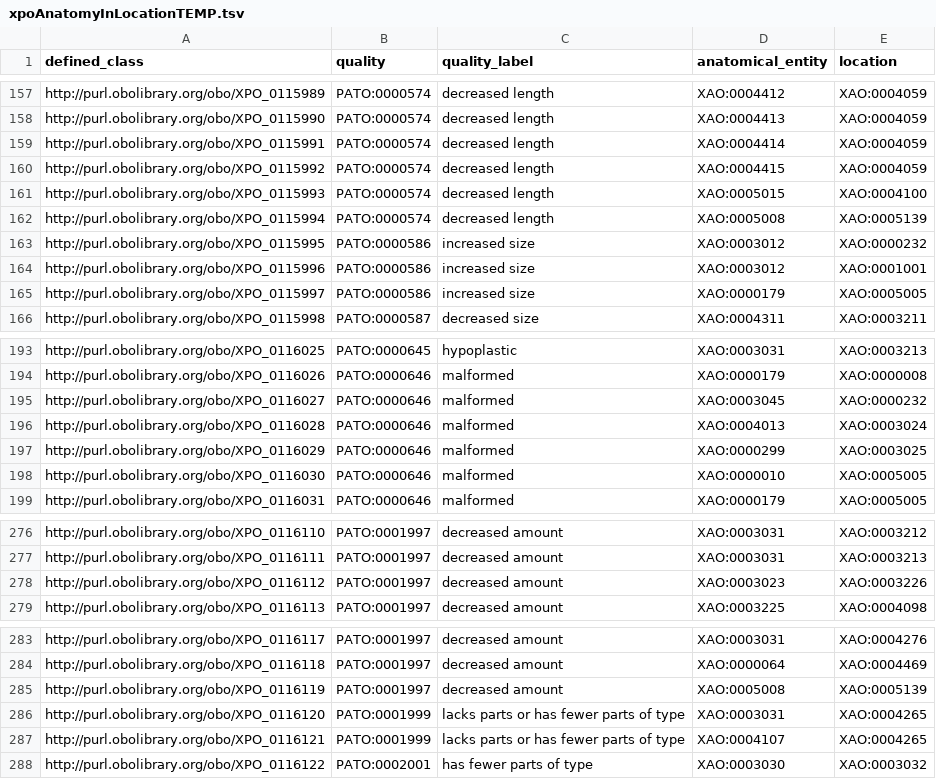
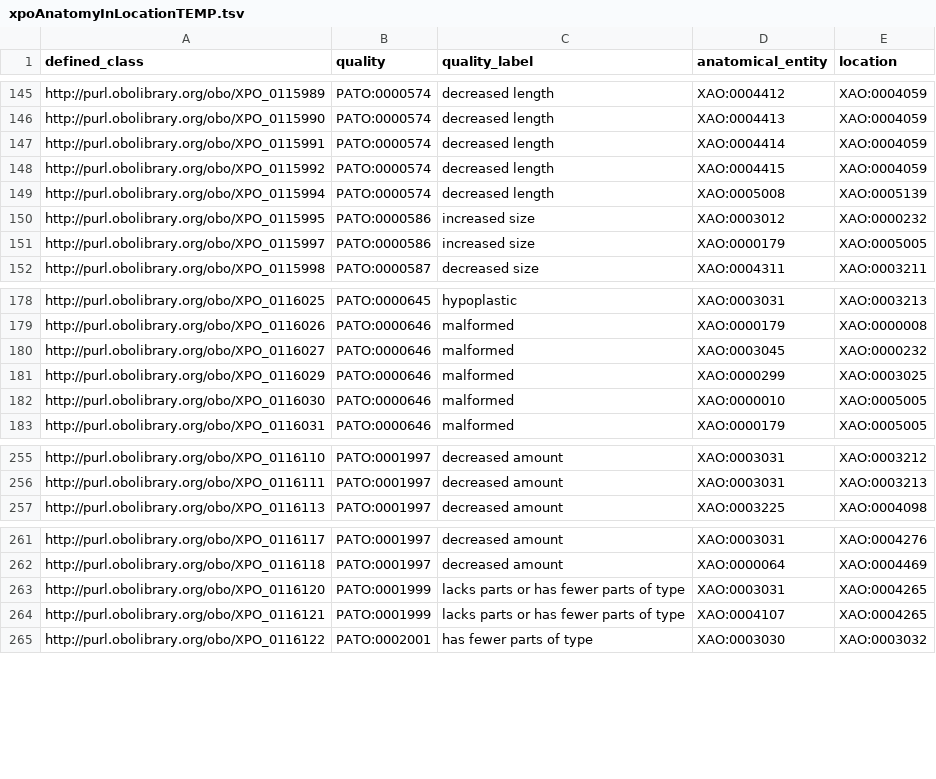
Before and after one commit to obophenotype/xenopus-phenotype-ontology, a TSV file: src/patterns/data/manual/xpoAnatomyInLocationTEMP.tsv, drawn as a sheet; only a part is shown, gaps mark what is left out; removed rows and columns are numbered as before the commit, all else as after; the diff covers the shown part only; the diff names each change by its address in the sheet, - before the commit and + after, or states it on an @@ line.

```diff
--- a/src/patterns/data/manual/xpoAnatomyInLocationTEMP.tsv
+++ b/src/patterns/data/manual/xpoAnatomyInLocationTEMP.tsv
-row 161: http://purl.obolibrary.org/obo/XPO_0115993 | PATO:0000574 | decreased length | XAO:0005015 | XAO:0004100
-row 164: http://purl.obolibrary.org/obo/XPO_0115996 | PATO:0000586 | increased size | XAO:0003012 | XAO:0001001
-row 196: http://purl.obolibrary.org/obo/XPO_0116028 | PATO:0000646 | malformed | XAO:0004013 | XAO:0003024
-row 278: http://purl.obolibrary.org/obo/XPO_0116112 | PATO:0001997 | decreased amount | XAO:0003023 | XAO:0003226
-row 285: http://purl.obolibrary.org/obo/XPO_0116119 | PATO:0001997 | decreased amount | XAO:0005008 | XAO:0005139
```
Also changed, not shown: 8 added rows and 18 removed rows elsewhere in this file, 1 other file.
